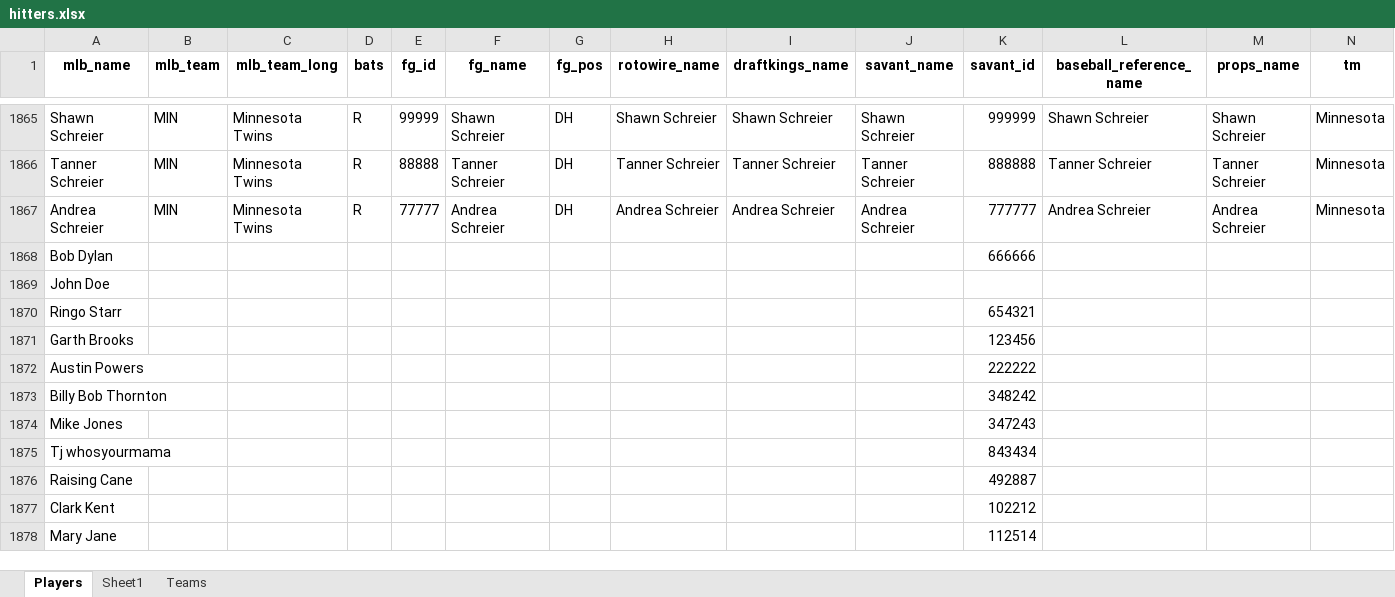
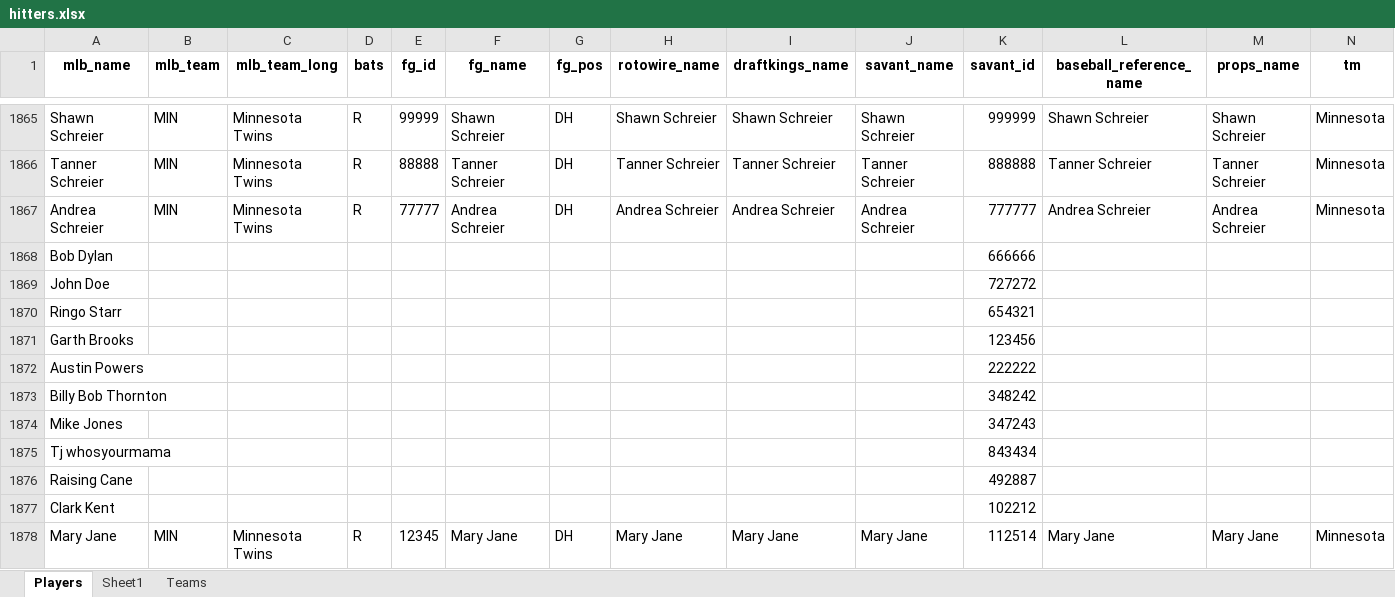
Before and after one commit to mtdewrocks/api-project, an Excel workbook: api/hitters.xlsx, sheet Players, drawn as a sheet; only a part is shown, gaps mark what is left out; values as stored, in another font and other column widths than the file's, no borders; the diff names each change by its address in the sheet, - before the commit and + after, or states it on an @@ line.

Commit message:
Updating hitters july 13

```diff
--- a/api/hitters.xlsx (sheet Players)
+++ b/api/hitters.xlsx (sheet Players)
-K1869 (savant_id): (empty)
+K1869 (savant_id): 727272
-B1878 (mlb_team): (empty)
+B1878 (mlb_team): MIN
-C1878 (mlb_team_long): (empty)
+C1878 (mlb_team_long): Minnesota Twins
-D1878 (bats): (empty)
+D1878 (bats): R
-E1878 (fg_id): (empty)
+E1878 (fg_id): 12345
-F1878 (fg_name): (empty)
+F1878 (fg_name): Mary Jane
-G1878 (fg_pos): (empty)
+G1878 (fg_pos): DH
-H1878 (rotowire_name): (empty)
+H1878 (rotowire_name): Mary Jane
-I1878 (draftkings_name): (empty)
+I1878 (draftkings_name): Mary Jane
-J1878 (savant_name): (empty)
+J1878 (savant_name): Mary Jane
-L1878 (baseball_reference_name): (empty)
+L1878 (baseball_reference_name): Mary Jane
-M1878 (props_name): (empty)
+M1878 (props_name): Mary Jane
-N1878 (tm): (empty)
+N1878 (tm): Minnesota
```
